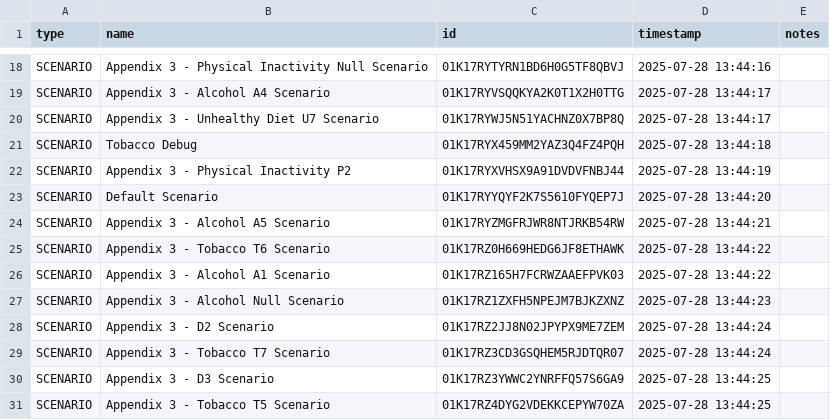
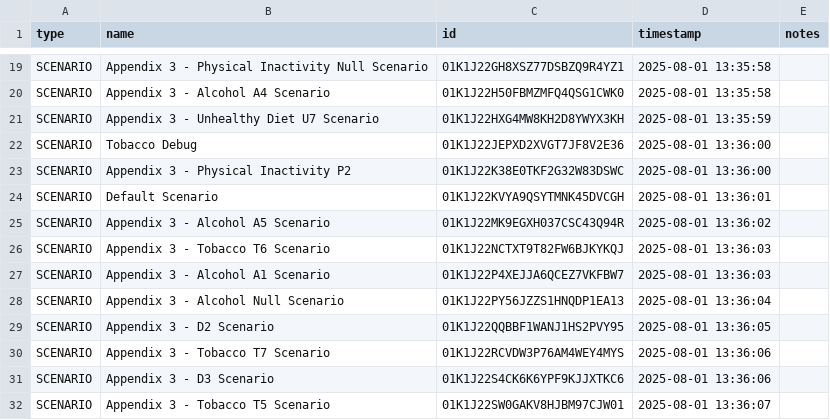
Before and after one commit to ForecastHealth/ncd-diabetes, a CSV file: project.csv, drawn as a sheet; only a part is shown, gaps mark what is left out; addresses are those after the commit; the diff covers the shown part only; the diff names each change by its address in the sheet, - before the commit and + after, or states it on an @@ line.

```diff
--- a/project.csv
+++ b/project.csv
-C19 (id): 01K17RYTYRN1BD6H0G5TF8QBVJ
+C19 (id): 01K1J22GH8XSZ77DSBZQ9R4YZ1
-D19 (timestamp): 2025-07-28 13:44:16
+D19 (timestamp): 2025-08-01 13:35:58
-C20 (id): 01K17RYVSQQKYA2K0T1X2H0TTG
+C20 (id): 01K1J22H50FBMZMFQ4QSG1CWK0
-D20 (timestamp): 2025-07-28 13:44:17
+D20 (timestamp): 2025-08-01 13:35:58
-C21 (id): 01K17RYWJ5N51YACHNZ0X7BP8Q
+C21 (id): 01K1J22HXG4MW8KH2D8YWYX3KH
-D21 (timestamp): 2025-07-28 13:44:17
+D21 (timestamp): 2025-08-01 13:35:59
-C22 (id): 01K17RYX459MM2YAZ3Q4FZ4PQH
+C22 (id): 01K1J22JEPXD2XVGT7JF8V2E36
-D22 (timestamp): 2025-07-28 13:44:18
+D22 (timestamp): 2025-08-01 13:36:00
-C23 (id): 01K17RYXVHSX9A91DVDVFNBJ44
+C23 (id): 01K1J22K38E0TKF2G32W83DSWC
-D23 (timestamp): 2025-07-28 13:44:19
+D23 (timestamp): 2025-08-01 13:36:00
-C24 (id): 01K17RYYQYF2K7S5610FYQEP7J
+C24 (id): 01K1J22KVYA9QSYTMNK45DVCGH
-D24 (timestamp): 2025-07-28 13:44:20
+D24 (timestamp): 2025-08-01 13:36:01
-C25 (id): 01K17RYZMGFRJWR8NTJRKB54RW
+C25 (id): 01K1J22MK9EGXH037CSC43Q94R
-D25 (timestamp): 2025-07-28 13:44:21
+D25 (timestamp): 2025-08-01 13:36:02
-C26 (id): 01K17RZ0H669HEDG6JF8ETHAWK
+C26 (id): 01K1J22NCTXT9T82FW6BJKYKQJ
-D26:D27 (timestamp): 2025-07-28 13:44:22
+D26:D27 (timestamp): 2025-08-01 13:36:03
-C27 (id): 01K17RZ165H7FCRWZAAEFPVK03
+C27 (id): 01K1J22P4XEJJA6QCEZ7VKFBW7
-C28 (id): 01K17RZ1ZXFH5NPEJM7BJKZXNZ
+C28 (id): 01K1J22PY56JZZS1HNQDP1EA13
-D28 (timestamp): 2025-07-28 13:44:23
+D28 (timestamp): 2025-08-01 13:36:04
-C29 (id): 01K17RZ2JJ8N02JPYPX9ME7ZEM
+C29 (id): 01K1J22QQBBF1WANJ1HS2PVY95
-D29 (timestamp): 2025-07-28 13:44:24
+D29 (timestamp): 2025-08-01 13:36:05
-C30 (id): 01K17RZ3CD3GSQHEM5RJDTQR07
+C30 (id): 01K1J22RCVDW3P76AM4WEY4MYS
-D30 (timestamp): 2025-07-28 13:44:24
+D30 (timestamp): 2025-08-01 13:36:06
-C31 (id): 01K17RZ3YWWC2YNRFFQ57S6GA9
+C31 (id): 01K1J22S4CK6K6YPF9KJJXTKC6
-D31 (timestamp): 2025-07-28 13:44:25
+D31 (timestamp): 2025-08-01 13:36:06
-C32 (id): 01K17RZ4DYG2VDEKKCEPYW70ZA
+C32 (id): 01K1J22SW0GAKV8HJBM97CJW01
-D32 (timestamp): 2025-07-28 13:44:25
+D32 (timestamp): 2025-08-01 13:36:07
```
Also changed, not shown: 1 added row and 31 edited cells elsewhere in this file.
